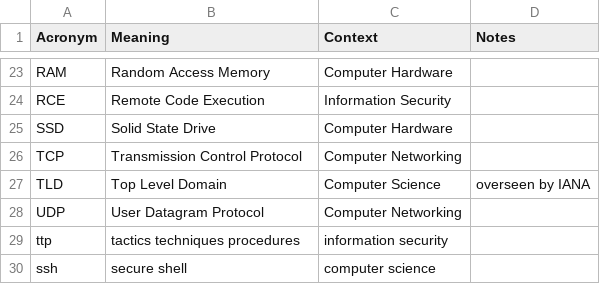
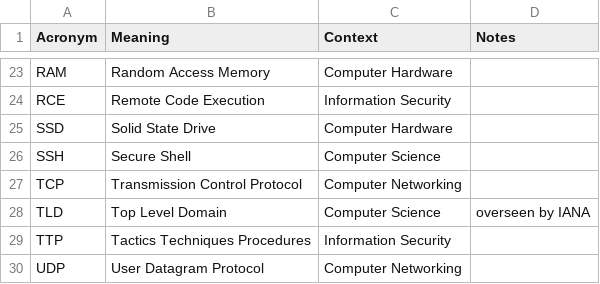
Before and after one commit to chadmando/acronyms, a CSV file: acronyms.csv, drawn as a sheet; only a part is shown, gaps mark what is left out.

```diff
--- a/acronyms.csv
+++ b/acronyms.csv
@@ -25,6 +25,6 @@ RCE, Remote Code Execution,Information Security,
 SSD,Solid State Drive,Computer Hardware,
+SSH,Secure Shell,Computer Science,
 TCP,Transmission Control Protocol,Computer Networking,
 TLD,Top Level Domain,Computer Science,overseen by IANA
+TTP,Tactics Techniques Procedures,Information Security,
 UDP,User Datagram Protocol,Computer Networking,
-ttp,tactics techniques procedures,information security,
-ssh,secure shell,computer science,
```
